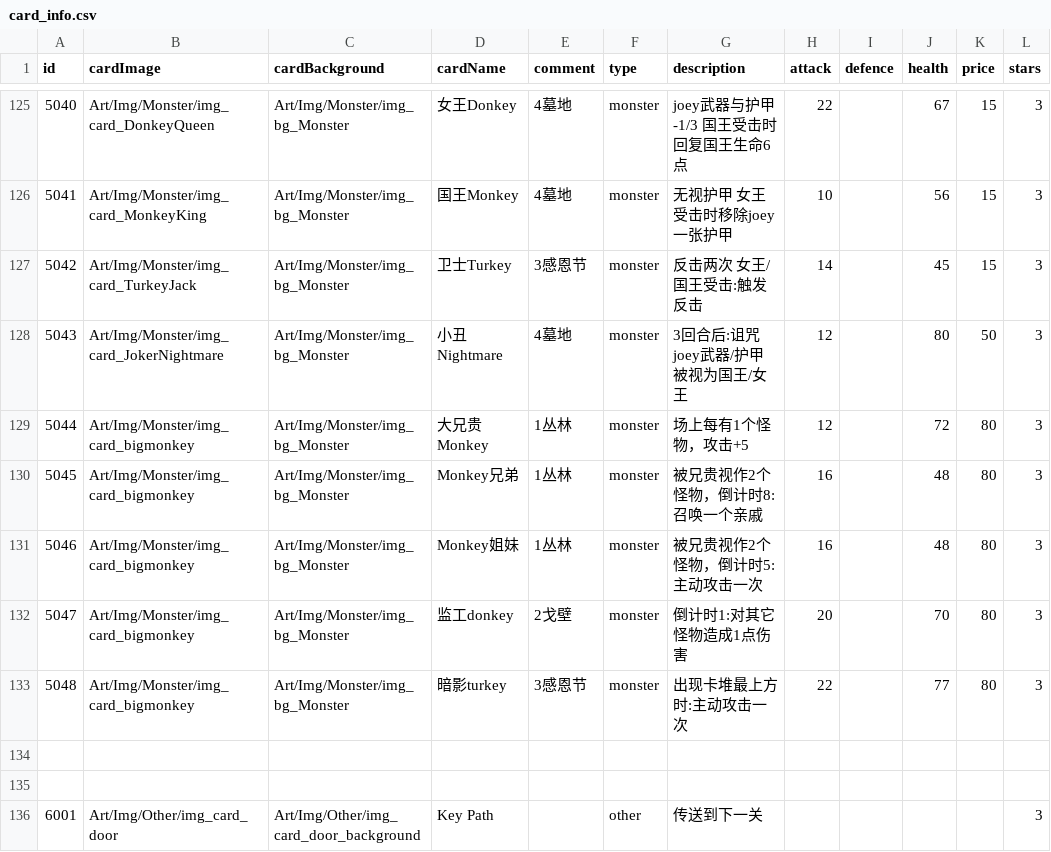
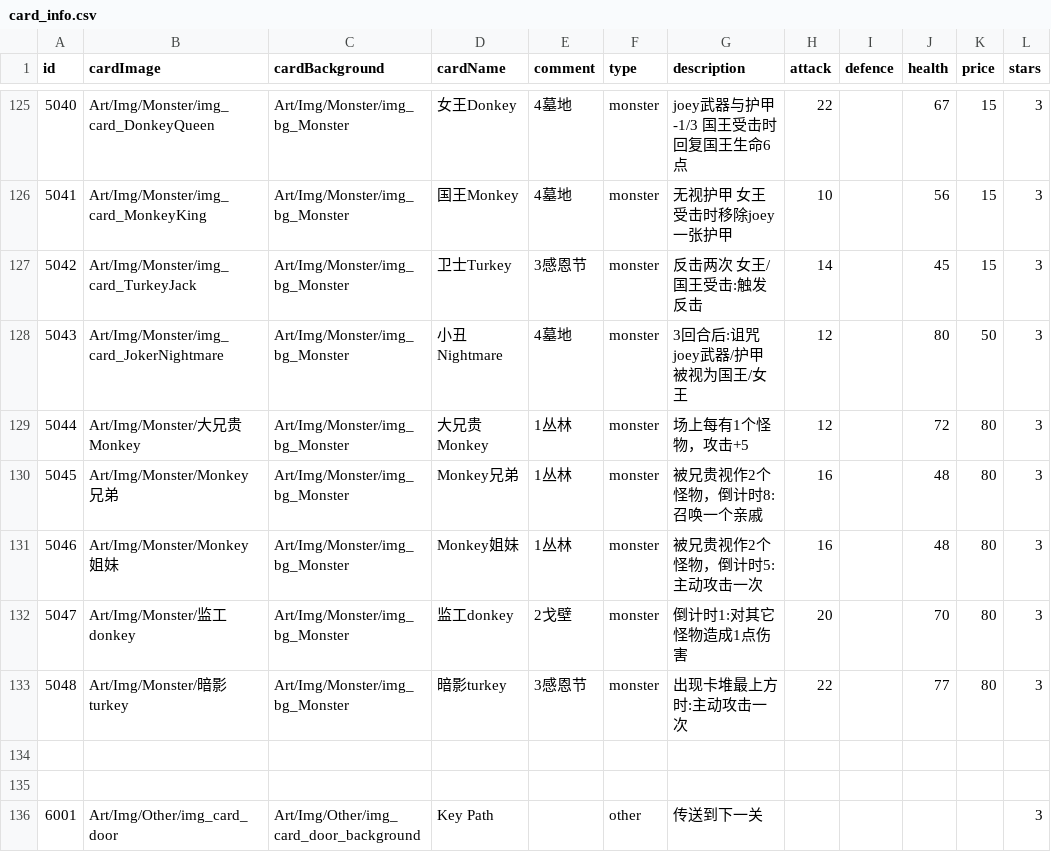
Before and after one commit to Nancobamboo/joeys-nightmare-2, a CSV file: joey2/Assets/Resources/Data/card_info.csv, drawn as a sheet; only a part is shown, gaps mark what is left out; the diff names each change by its address in the sheet, - before the commit and + after, or states it on an @@ line.

```diff
--- a/joey2/Assets/Resources/Data/card_info.csv
+++ b/joey2/Assets/Resources/Data/card_info.csv
-B129 (cardImage): Art/Img/Monster/img_card_bigmonkey
+B129 (cardImage): Art/Img/Monster/大兄贵Monkey
-B130 (cardImage): Art/Img/Monster/img_card_bigmonkey
+B130 (cardImage): Art/Img/Monster/Monkey兄弟
-B131 (cardImage): Art/Img/Monster/img_card_bigmonkey
+B131 (cardImage): Art/Img/Monster/Monkey姐妹
-B132 (cardImage): Art/Img/Monster/img_card_bigmonkey
+B132 (cardImage): Art/Img/Monster/监工donkey
-B133 (cardImage): Art/Img/Monster/img_card_bigmonkey
+B133 (cardImage): Art/Img/Monster/暗影turkey
```
Also changed, not shown: 27 other files.
